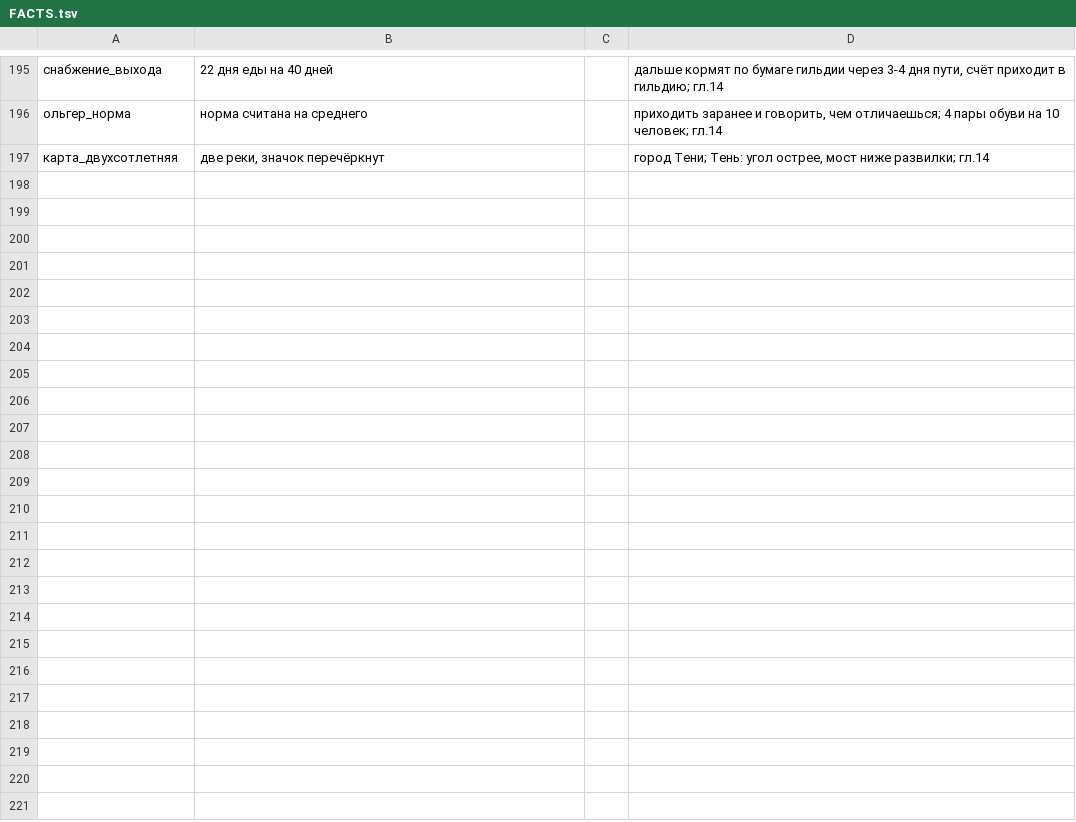
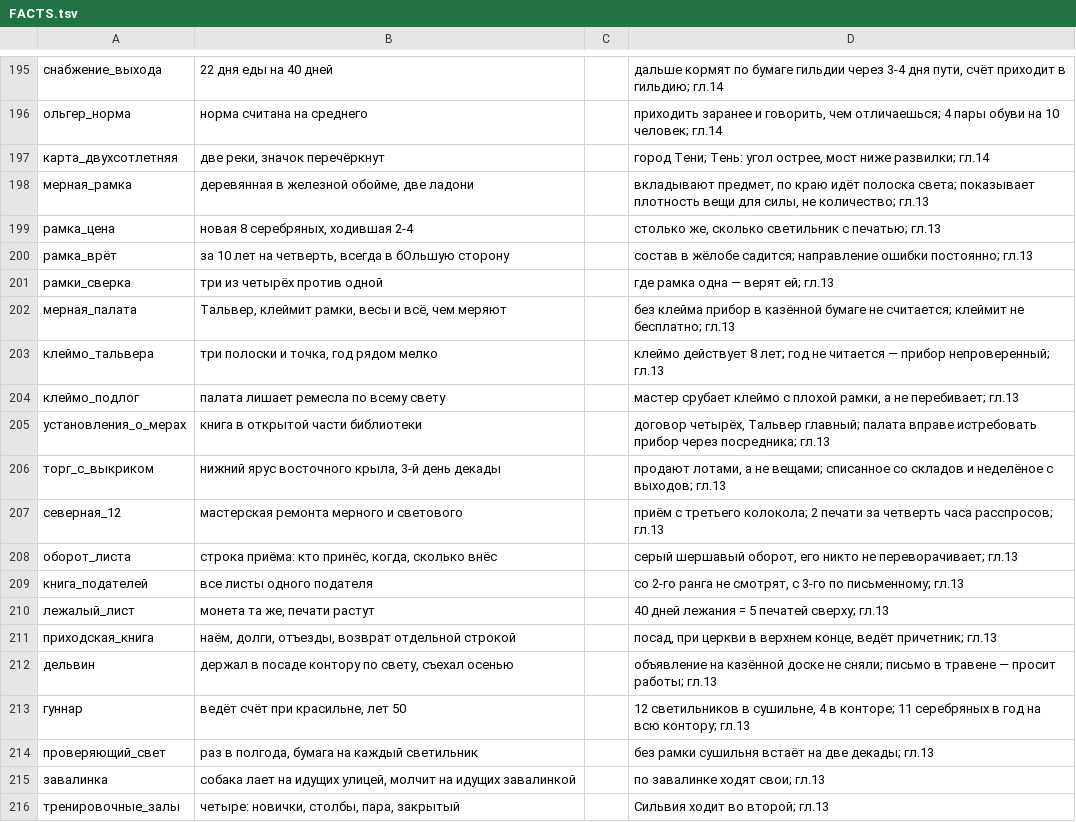
Before and after one commit to ovococjsjs-gif/shardsoftheabyss, a TSV file: 01-canon/FACTS.tsv, drawn as a sheet; only a part is shown, gaps mark what is left out; the diff names each change by its address in the sheet, - before the commit and + after, or states it on an @@ line.

Commit message:
Глава 13: заказ Мерной палаты — рядовые артефакты, торг, мастерская, оборот листа
Co-authored-by: arena-agent <297053741+arena-agent@users.noreply.github.com>

```diff
--- a/01-canon/FACTS.tsv
+++ b/01-canon/FACTS.tsv
+row 198: мерная_рамка | деревянная в железной обойме, две ладони |  | вкладывают предмет, по краю идёт полоска света; показывает плотность вещи для силы, не количество; гл.13
+row 199: рамка_цена | новая 8 серебряных, ходившая 2-4 |  | столько же, сколько светильник с печатью; гл.13
+row 200: рамка_врёт | за 10 лет на четверть, всегда в бОльшую сторону |  | состав в жёлобе садится; направление ошибки постоянно; гл.13
+row 201: рамки_сверка | три из четырёх против одной |  | где рамка одна — верят ей; гл.13
+row 202: мерная_палата | Тальвер, клеймит рамки, весы и всё, чем меряют |  | без клейма прибор в казённой бумаге не считается; клеймит не бесплатно; гл.13
+row 203: клеймо_тальвера | три полоски и точка, год рядом мелко |  | клеймо действует 8 лет; год не читается — прибор непроверенный; гл.13
+row 204: клеймо_подлог | палата лишает ремесла по всему свету |  | мастер срубает клеймо с плохой рамки, а не перебивает; гл.13
+row 205: установления_о_мерах | книга в открытой части библиотеки |  | договор четырёх, Тальвер главный; палата вправе истребовать прибор через посредника; гл.13
+row 206: торг_с_выкриком | нижний ярус восточного крыла, 3-й день декады |  | продают лотами, а не вещами; списанное со складов и неделёное с выходов; гл.13
+row 207: северная_12 | мастерская ремонта мерного и светового |  | приём с третьего колокола; 2 печати за четверть часа расспросов; гл.13
+row 208: оборот_листа | строка приёма: кто принёс, когда, сколько внёс |  | серый шершавый оборот, его никто не переворачивает; гл.13
+row 209: книга_подателей | все листы одного подателя |  | со 2-го ранга не смотрят, с 3-го по письменному; гл.13
+row 210: лежалый_лист | монета та же, печати растут |  | 40 дней лежания = 5 печатей сверху; гл.13
+row 211: приходская_книга | наём, долги, отъезды, возврат отдельной строкой |  | посад, при церкви в верхнем конце, ведёт причетник; гл.13
+row 212: дельвин | держал в посаде контору по свету, съехал осенью |  | объявление на казённой доске не сняли; письмо в травене — просит работы; гл.13
+row 213: гуннар | ведёт счёт при красильне, лет 50 |  | 12 светильников в сушильне, 4 в конторе; 11 серебряных в год на всю контору; гл.13
+row 214: проверяющий_свет | раз в полгода, бумага на каждый светильник |  | без рамки сушильня встаёт на две декады; гл.13
+row 215: завалинка | собака лает на идущих улицей, молчит на идущих завалинкой |  | по завалинке ходят свои; гл.13
+row 216: тренировочные_залы | четыре: новички, столбы, пара, закрытый |  | Сильвия ходит во второй; гл.13
```
Also changed, not shown: 3 other files.
